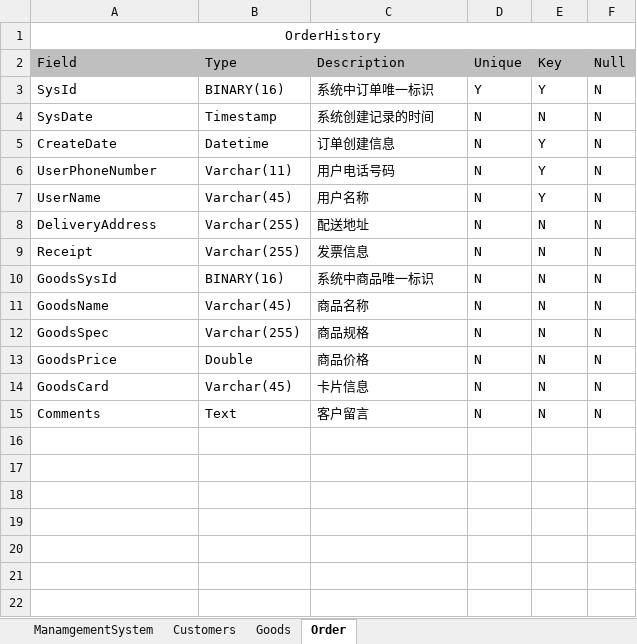
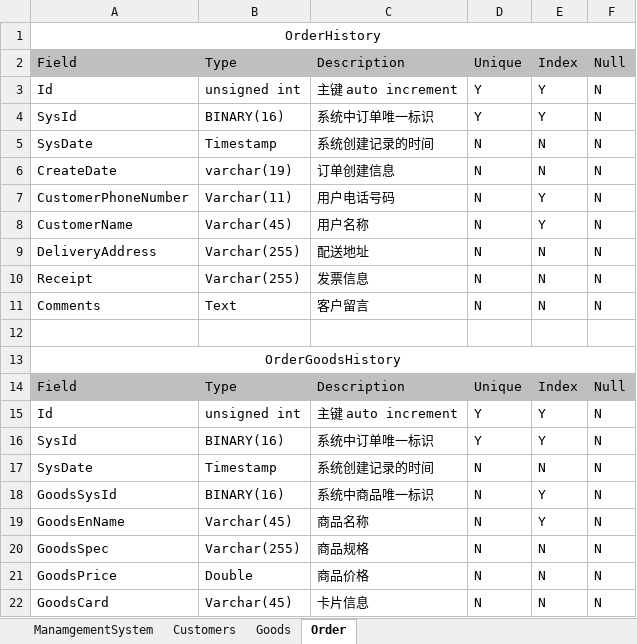
Before and after one commit to FL-LearningGroup/LucasNote, an Excel workbook: application/cake-shop/cakeshop-database-specification.xlsx, sheet Order, drawn as a sheet; values as stored, in another font and other column widths than the file's, no borders; addresses are those after the commit; the diff names each change by its address in the sheet, - before the commit and + after, or states it on an @@ line.

```diff
--- a/application/cake-shop/cakeshop-database-specification.xlsx (sheet Order)
+++ b/application/cake-shop/cakeshop-database-specification.xlsx (sheet Order)
-E2: Key
+E2: Index
+row 3: Id | unsigned int | 主键 auto increment | Y | Y | N
-B6: Datetime
+B6: varchar(19)
-E6: Y
+E6: N
-A7: UserPhoneNumber
+A7: CustomerPhoneNumber
-A8: UserName
+A8: CustomerName
@@ row 15 moved to row 11: Comments @@
+row 12: (empty)
+row 13: OrderGoodsHistory
+row 14: Field | Type | Description | Unique | Index | Null
+row 15: Id | unsigned int | 主键 auto increment | Y | Y | N
+row 16: SysId | BINARY(16) | 系统中订单唯一标识 | Y | Y | N
+row 17: SysDate | Timestamp | 系统创建记录的时间 | N | N | N
-E18:E19: N
+E18:E19: Y
-A19: GoodsName
+A19: GoodsEnName
```
Also changed, not shown: sheet Goods, sheet Customers, sheet ManamgementSystem, 7 other files.
